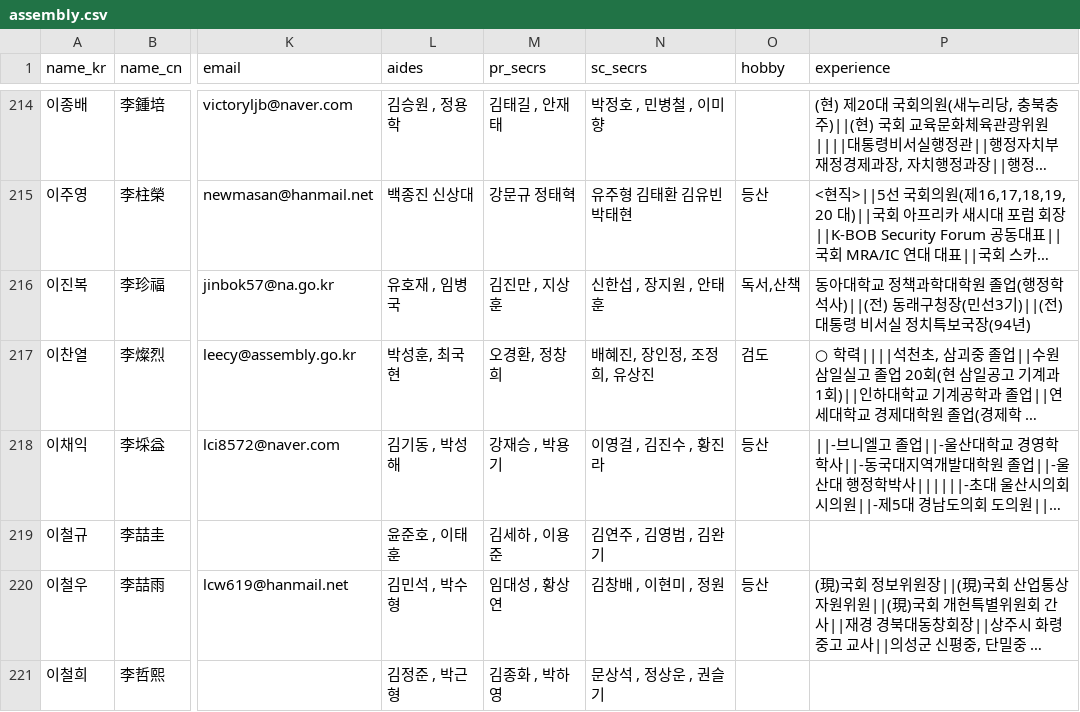
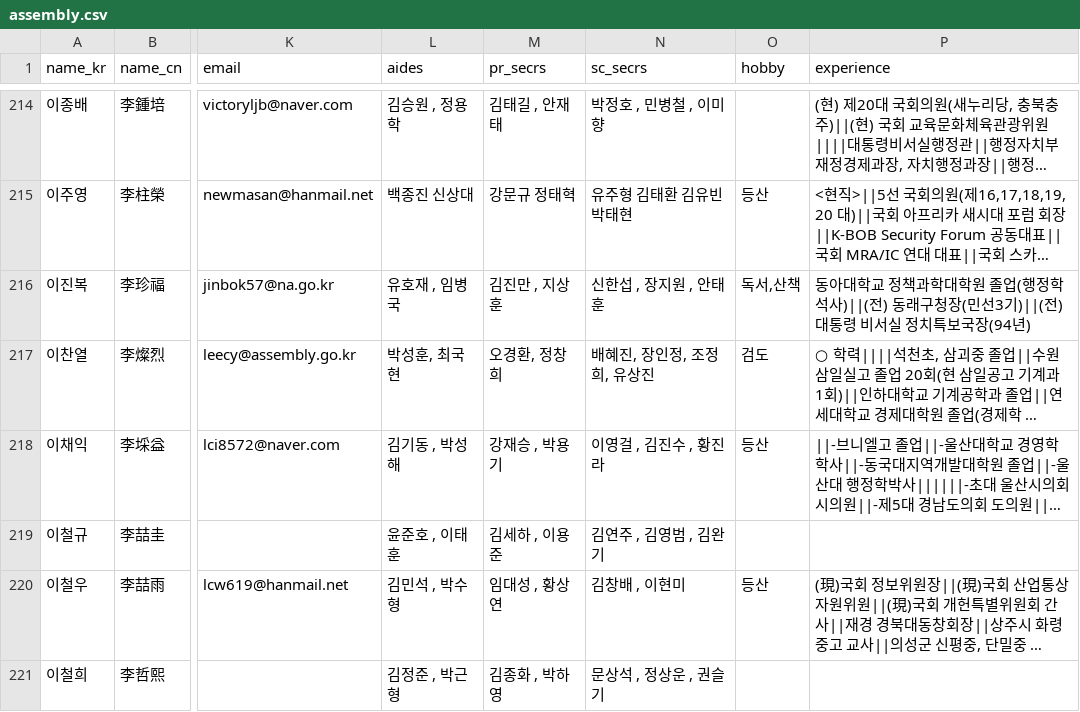
Before and after one commit to teampopong/data-assembly, a CSV file: assembly.csv, drawn as a sheet; only a part is shown, gaps mark what is left out; long unchanged cells end in …; the diff covers the shown part only; the diff names each change by its address in the sheet, - before the commit and + after, or states it on an @@ line.

```diff
--- a/assembly.csv
+++ b/assembly.csv
-N220 (sc_secrs): 김창배 , 이현미 , 정원
+N220 (sc_secrs): 김창배 , 이현미
```
Also changed, not shown: 6 edited cells elsewhere in this file, 1 other file.
